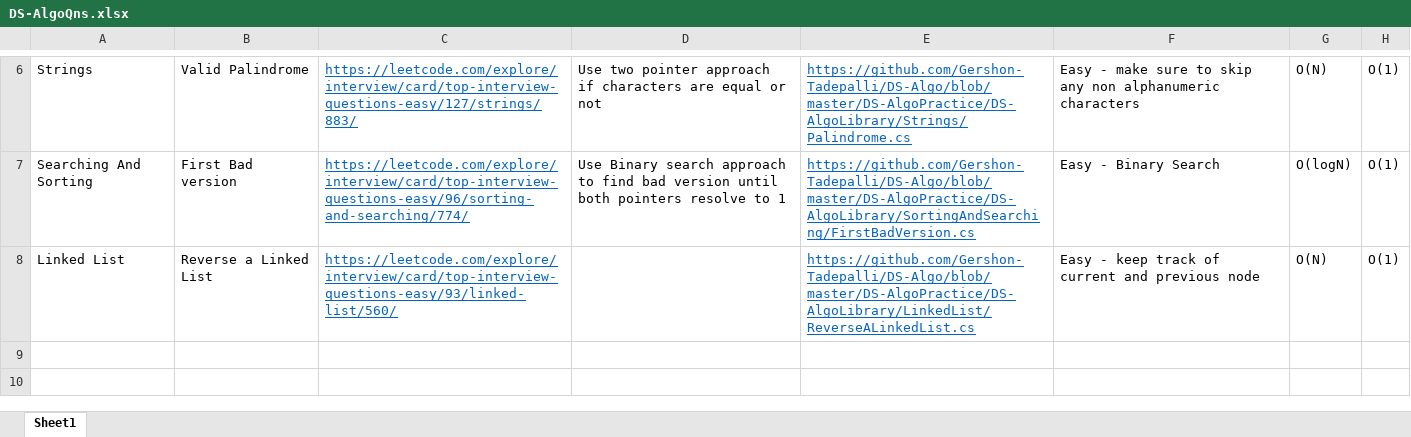
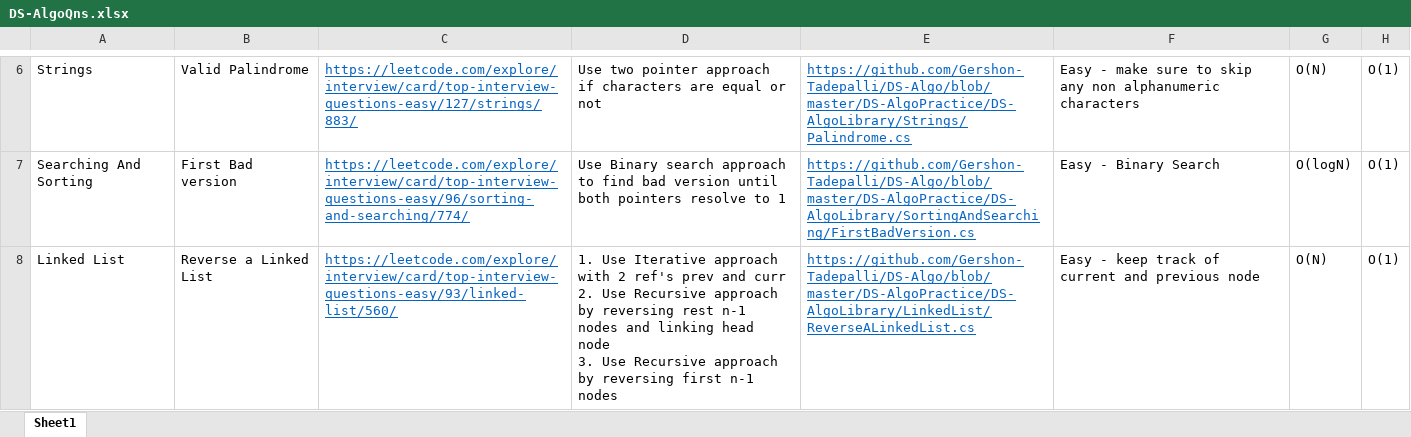
Before and after one commit to Gershon-Tadepalli/DS-Algo, an Excel workbook: DS-AlgoQns.xlsx, sheet Sheet1, drawn as a sheet; only a part is shown, gaps mark what is left out; values as stored, in another font and other column widths than the file's, no borders; ↵ is a line break in a cell; the diff names each change by its address in the sheet, - before the commit and + after, or states it on an @@ line.

Commit message:
Recursive approach to solve reverse a linked list

```diff
--- a/DS-AlgoQns.xlsx (sheet Sheet1)
+++ b/DS-AlgoQns.xlsx (sheet Sheet1)
-D8: (empty)
+D8: 1. Use Iterative approach with 2 ref's prev and curr ↵ 2. Use Recursive approach by reversing rest n-1 nodes and linking head node ↵ 3. Use Recursive approach by reversing first n-1 nodes
```
Also changed, not shown: 1 other file.
